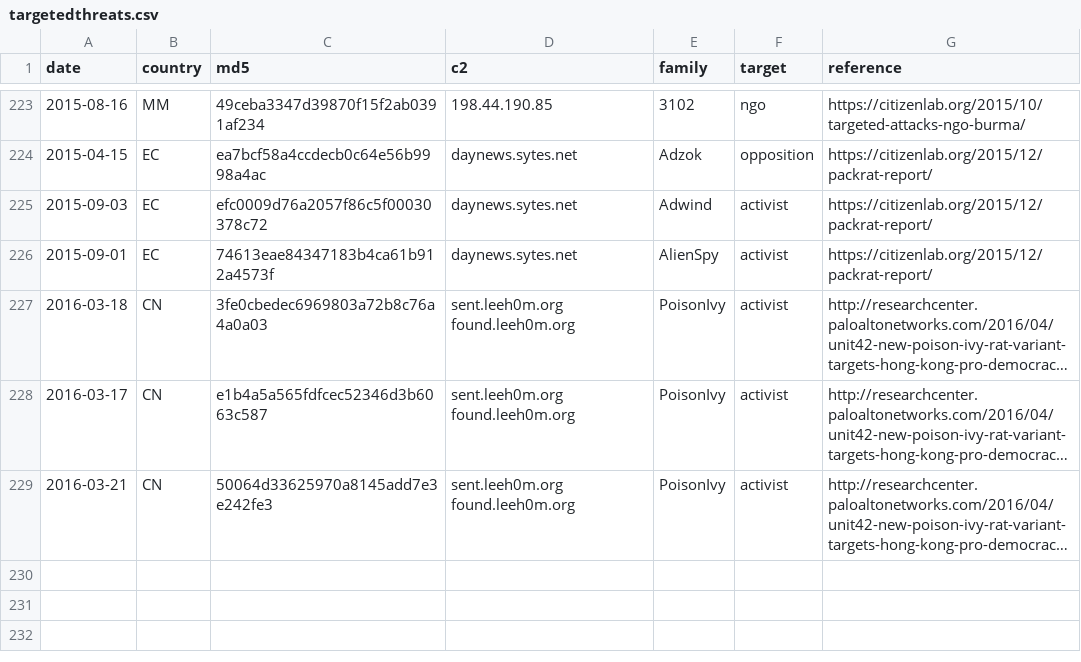
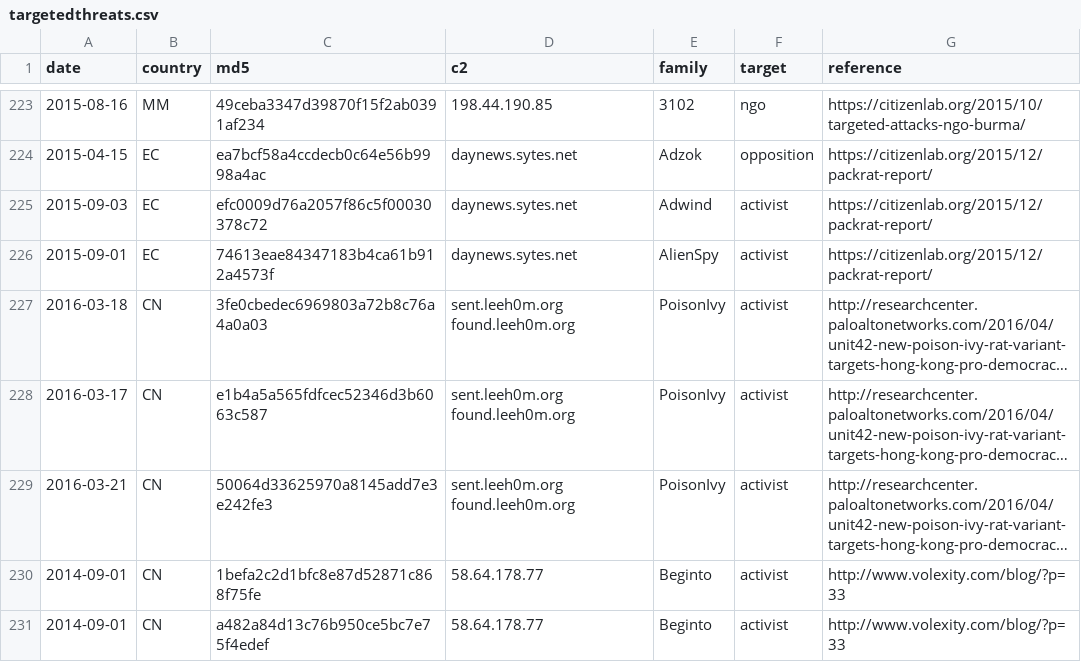
Before and after one commit to digitalfreedom/data-targetedthreats, a CSV file: targetedthreats.csv, drawn as a sheet; only a part is shown, gaps mark what is left out; long unchanged cells end in …; the diff names each change by its address in the sheet, - before the commit and + after, or states it on an @@ line.

Commit message:
Added more attacks against Hong Kong activists

```diff
--- a/targetedthreats.csv
+++ b/targetedthreats.csv
+row 230: 2014-09-01 | CN | 1befa2c2d1bfc8e87d52871c868f75fe | 58.64.178.77 | Beginto | activist | http://www.volexity.com/blog/?p=33
+row 231: 2014-09-01 | CN | a482a84d13c76b950ce5bc7e75f4edef | 58.64.178.77 | Beginto | activist | http://www.volexity.com/blog/?p=33
```
